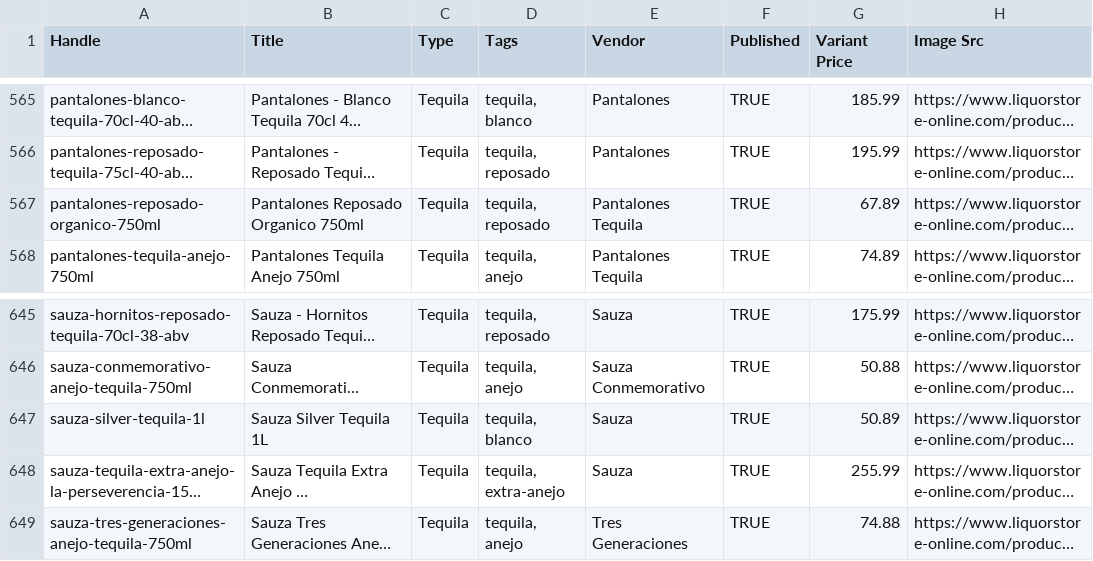
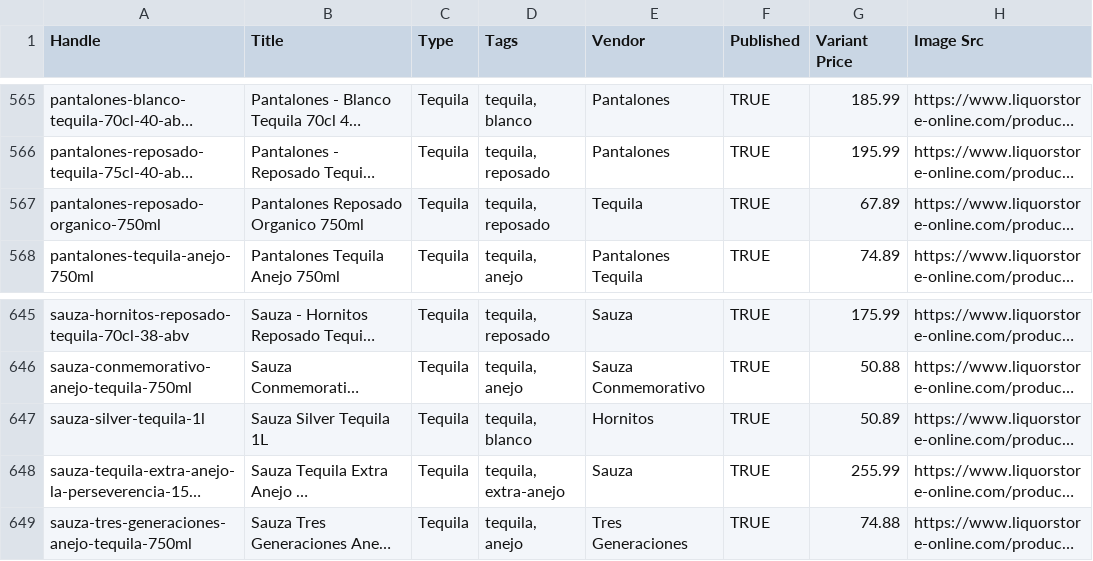
Before and after one commit to Njawnson/tequila-shopify-sync, a CSV file: output/matrixify_update.csv, drawn as a sheet; only a part is shown, gaps mark what is left out; long unchanged cells end in …; the diff names each change by its address in the sheet, - before the commit and + after, or states it on an @@ line.

```diff
--- a/output/matrixify_update.csv
+++ b/output/matrixify_update.csv
-E567 (Vendor): Pantalones Tequila
+E567 (Vendor): Tequila
-E647 (Vendor): Sauza
+E647 (Vendor): Hornitos
```
Also changed, not shown: 1 other file.
